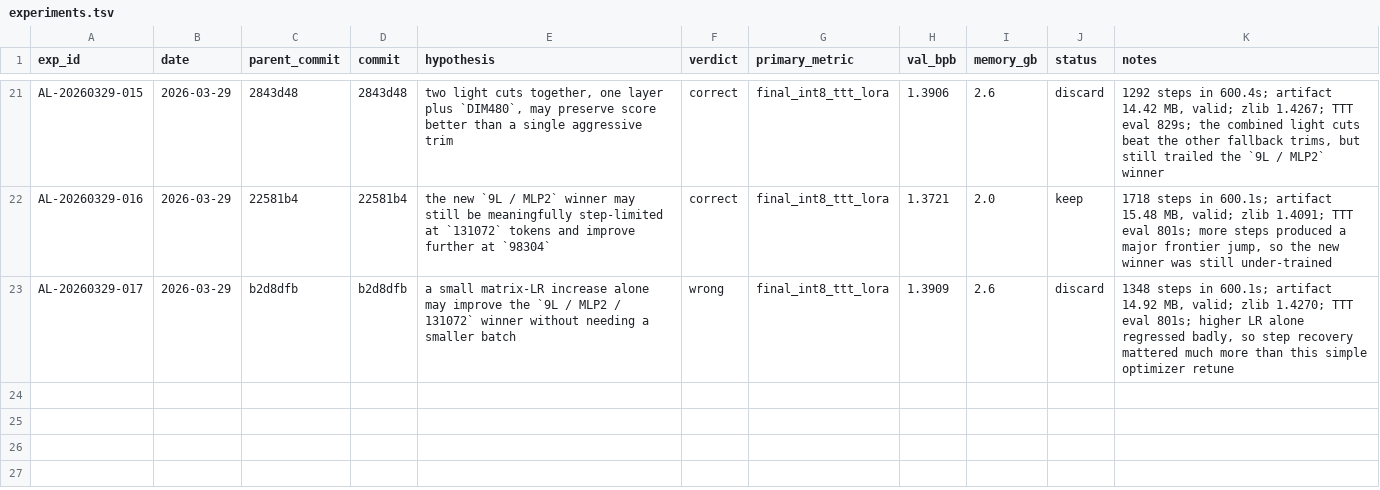
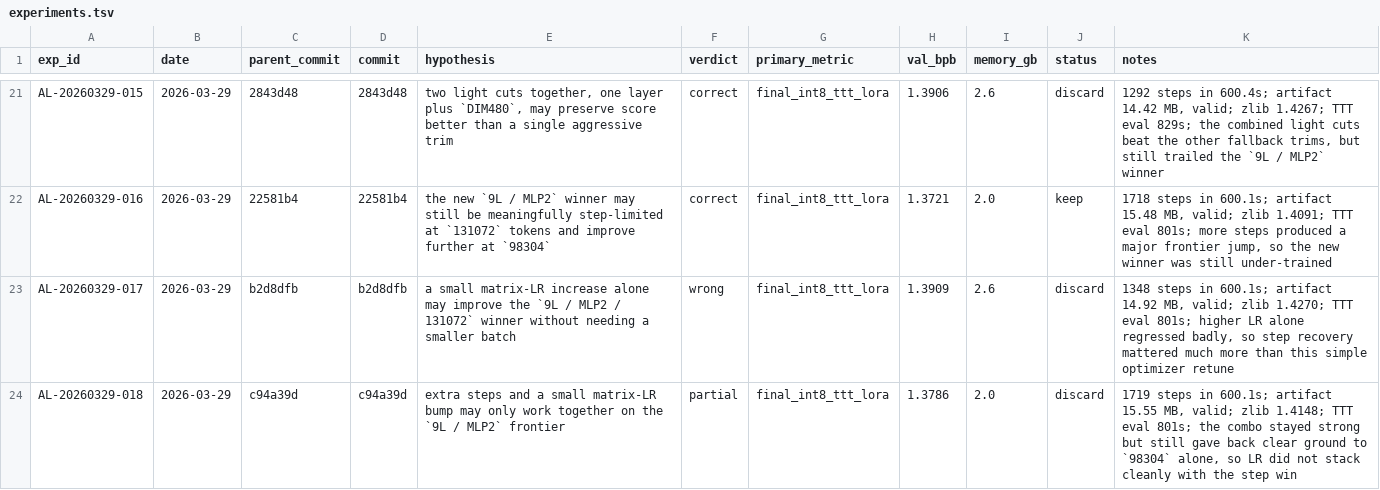
Before and after one commit to BenedictChannn/parameter-golf, a TSV file: agent_lab/experiments.tsv, drawn as a sheet; only a part is shown, gaps mark what is left out.

Commit message:
docs(agent-lab): log AL-20260329-018 combo result
Exp: AL-20260329-018
Parent: c94a39d
Hypothesis: Extra steps and a small matrix-LR bump may only work together on the 9L / MLP2 frontier.
Metric: final_int8_ttt_lora (lower better)
Result: discard (val_bpb 1.3786, valid at 15.55 MB)

```diff
--- a/agent_lab/experiments.tsv
+++ b/agent_lab/experiments.tsv
@@ -23 +23,2 @@ AL-20260329-016	2026-03-29	22581b4	22581b4	the new `9L / MLP2` winner may still
 AL-20260329-017	2026-03-29	b2d8dfb	b2d8dfb	a small matrix-LR increase alone may improve the `9L / MLP2 / 131072` winner without needing a smaller batch	wrong	final_int8_ttt_lora	1.3909	2.6	discard	1348 steps in 600.1s; artifact 14.92 MB, valid; zlib 1.4270; TTT eval 801s; higher LR alone regressed badly, so step recovery mattered much more than this simple optimizer retune
+AL-20260329-018	2026-03-29	c94a39d	c94a39d	extra steps and a small matrix-LR bump may only work together on the `9L / MLP2` frontier	partial	final_int8_ttt_lora	1.3786	2.0	discard	1719 steps in 600.1s; artifact 15.55 MB, valid; zlib 1.4148; TTT eval 801s; the combo stayed strong but still gave back clear ground to `98304` alone, so LR did not stack cleanly with the step win
```
Also changed, not shown: 5 other files.
